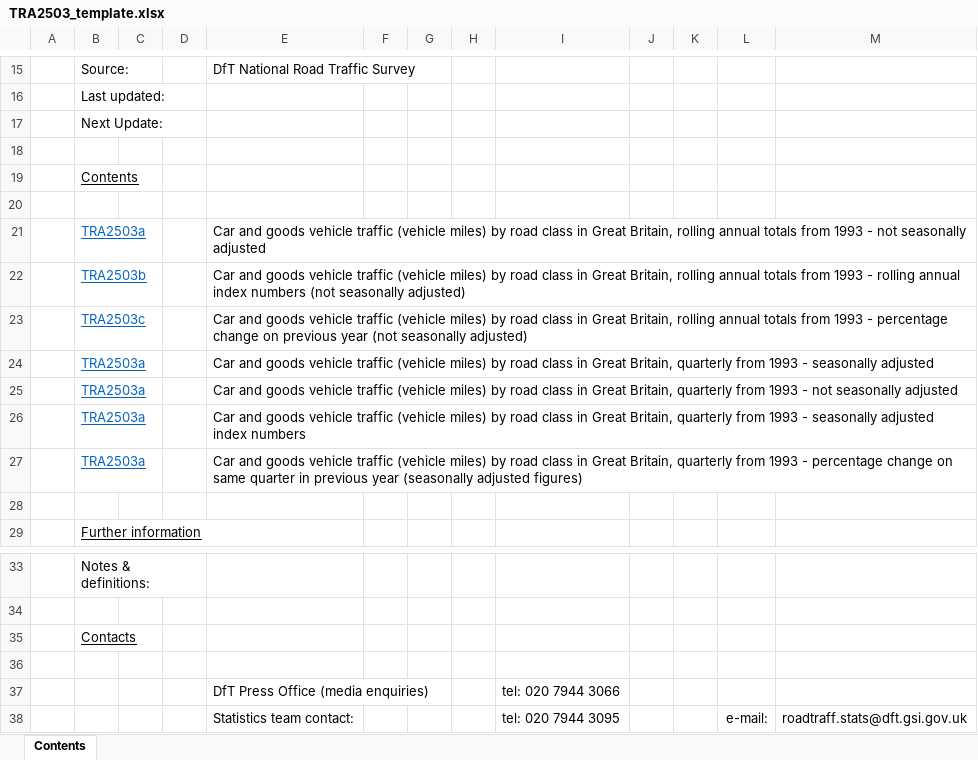
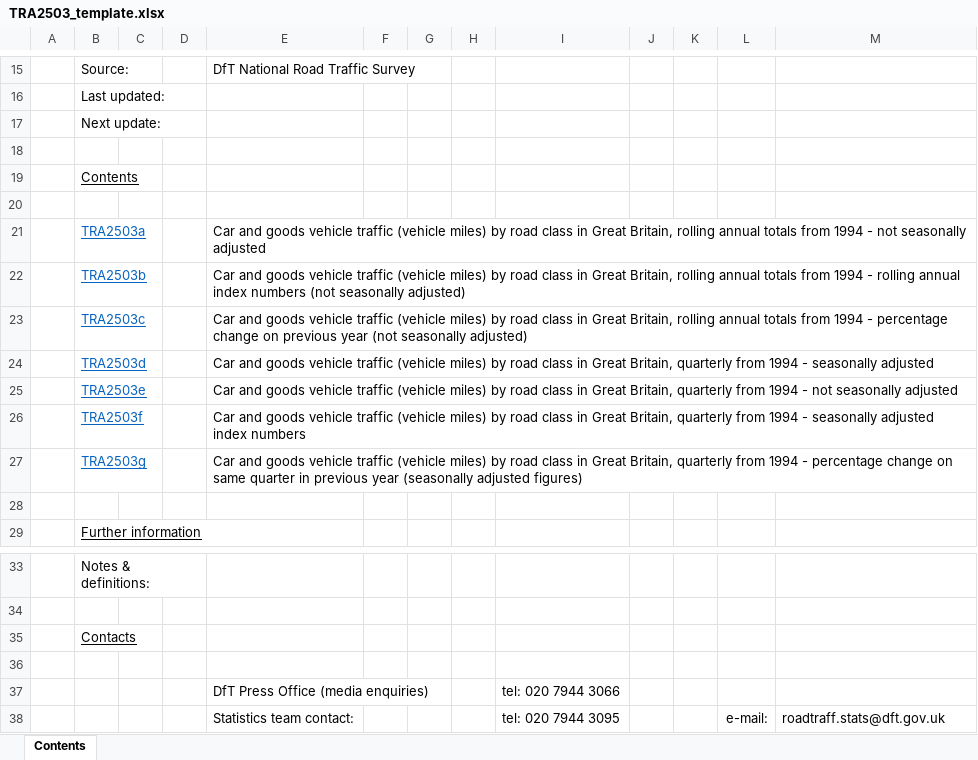
Before and after one commit to departmentfortransport/ac-roadtraff-pipe, an Excel workbook: inst/TRA2503_template.xlsx, sheet Contents, drawn as a sheet; only a part is shown, gaps mark what is left out; values as stored, in another font and other column widths than the file's, no borders; charts and pictures not drawn; the diff names each change by its address in the sheet, - before the commit and + after, or states it on an @@ line.

```diff
--- a/inst/TRA2503_template.xlsx (sheet Contents)
+++ b/inst/TRA2503_template.xlsx (sheet Contents)
-B17: Next Update:
+B17: Next update:
-E21: …totals from 1993 - not…
+E21: …totals from 1994 - not…
-E22: …totals from 1993 - rolling…
+E22: …totals from 1994 - rolling…
-E23: …totals from 1993 - percentage…
+E23: …totals from 1994 - percentage…
-B24: TRA2503a
+B24: TRA2503d
-E24: …quarterly from 1993 - seasonally…
+E24: …quarterly from 1994 - seasonally…
-B25: TRA2503a
+B25: TRA2503e
-E25: …quarterly from 1993 - not…
+E25: …quarterly from 1994 - not…
-B26: TRA2503a
+B26: TRA2503f
-E26: …quarterly from 1993 - seasonally…
+E26: …quarterly from 1994 - seasonally…
-B27: TRA2503a
+B27: TRA2503g
-E27: …quarterly from 1993 - percentage…
+E27: …quarterly from 1994 - percentage…
-M38: roadtraff.stats@dft.gsi.gov.uk
+M38: roadtraff.stats@dft.gov.uk
```
Also changed, not shown: formulas that keep their value, inst/TRA2501_template.xlsx, inst/TRA2502_template.xlsx, 3 other files.
